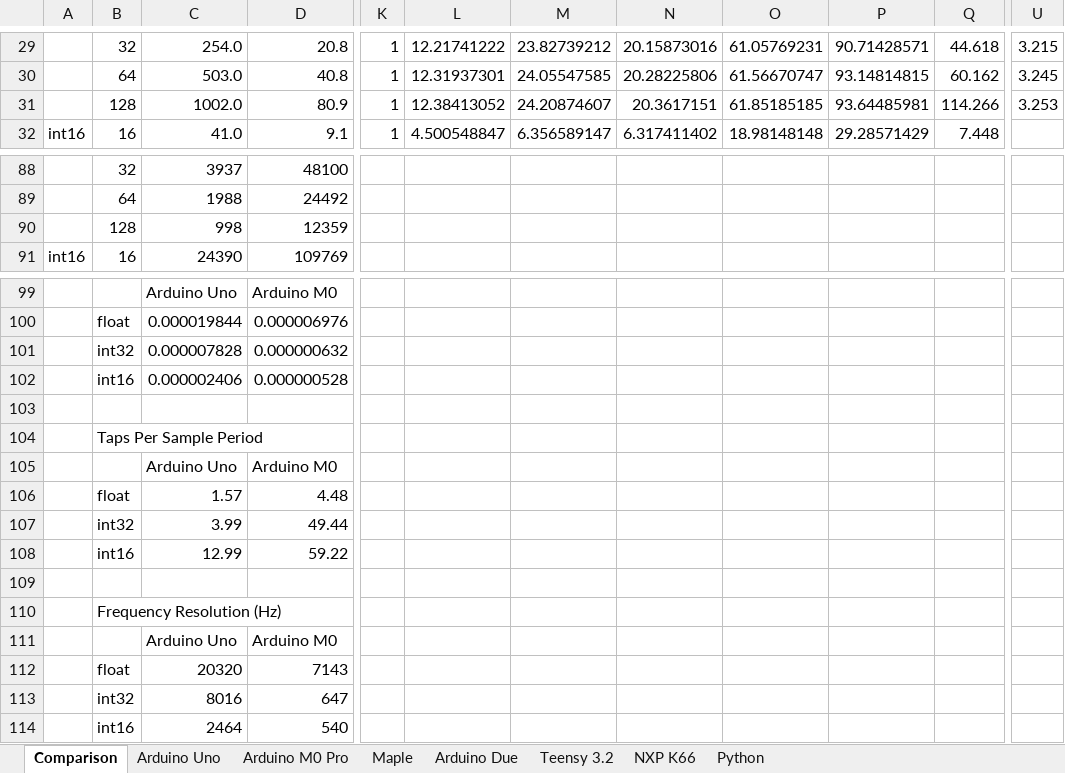
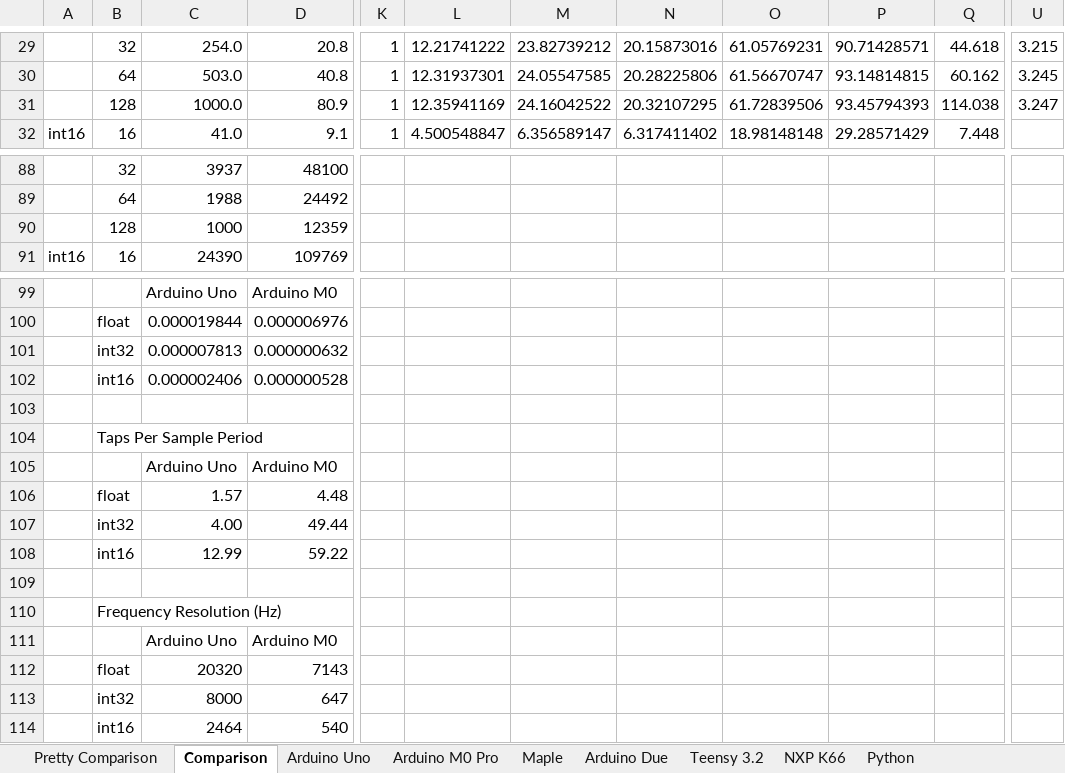
Before and after one commit to chipaudette/OpenAudio, an Excel workbook: Arduino/Audio Processing Benchmarking/FIR Speed Results.xlsx, sheet Comparison, drawn as a sheet; only a part is shown, gaps mark what is left out; values as stored, in another font and other column widths than the file's, no borders; charts and pictures and conditional formats not drawn; the diff names each change by its address in the sheet, - before the commit and + after, or states it on an @@ line.

```diff
--- a/Arduino/Audio Processing Benchmarking/FIR Speed Results.xlsx (sheet Comparison)
+++ b/Arduino/Audio Processing Benchmarking/FIR Speed Results.xlsx (sheet Comparison)
+sheet tab: Pretty Comparison
-C31: 1002.0
+C31: 1000.0
-L31: 12.38413052
+L31: 12.35941169
-M31: 24.20874607
+M31: 24.16042522
-N31: 20.3617151
+N31: 20.32107295
-O31: 61.85185185
+O31: 61.72839506
-P31: 93.64485981
+P31: 93.45794393
-Q31: 114.266
+Q31: 114.038
-U31: 3.253
+U31: 3.247
-C90: 998
+C90: 1000
-C101: 0.000007828
+C101: 0.000007813
-C107: 3.99
+C107: 4.00
-C113: 8016
+C113: 8000
```
Also changed, not shown: sheet Arduino Uno, charts or pictures.
